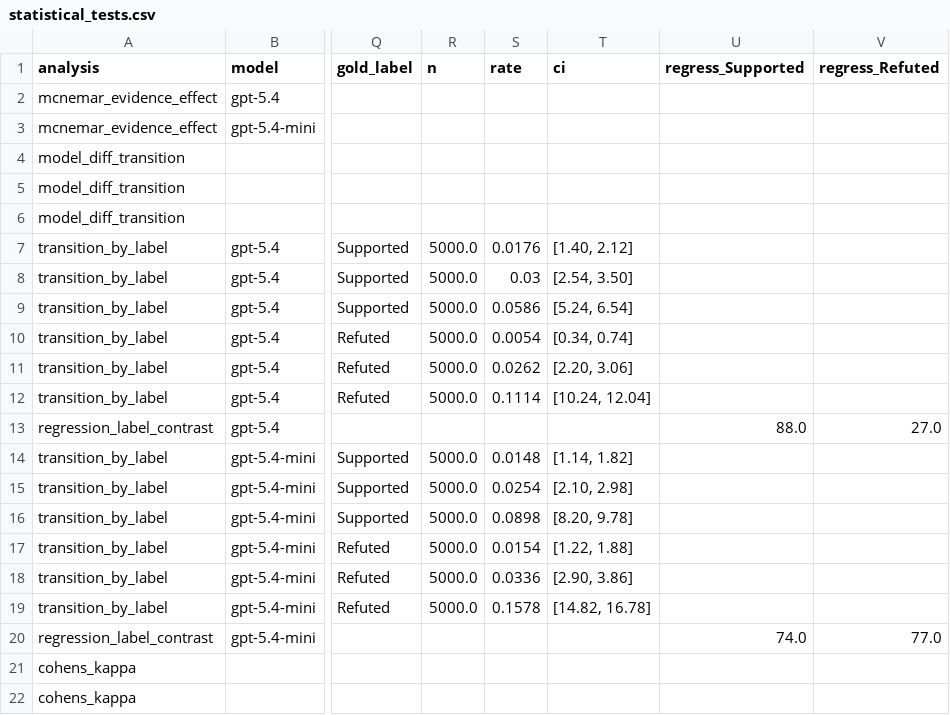
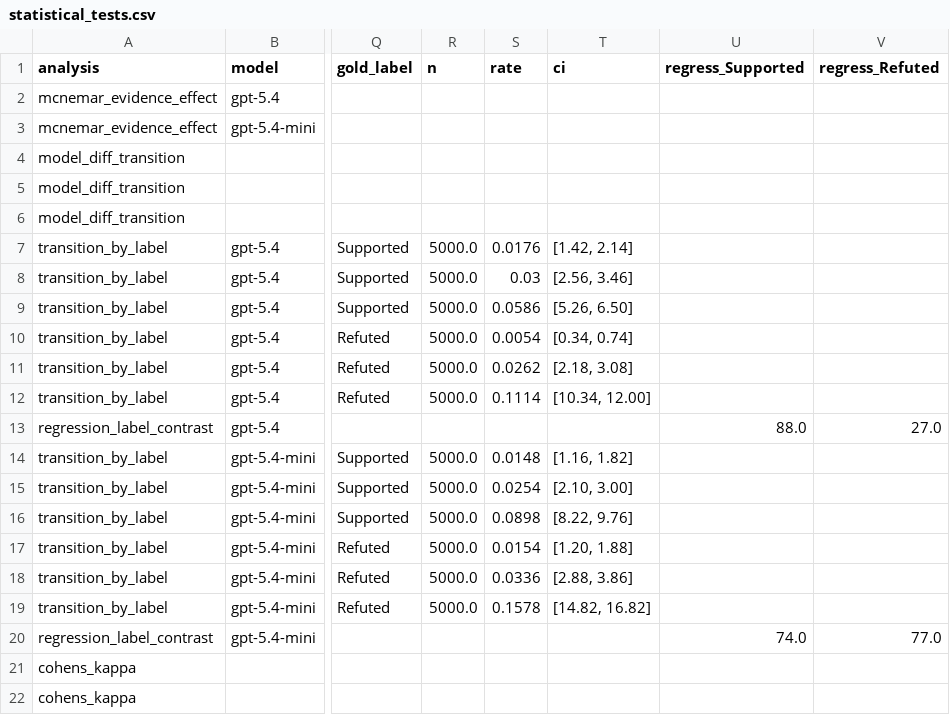
Before and after one commit to ChimdumebiNebolisa/Evidex, a CSV file: analysis_v2/tables/statistical_tests.csv, drawn as a sheet; only a part is shown, gaps mark what is left out; the diff names each change by its address in the sheet, - before the commit and + after, or states it on an @@ line.

Commit message:
analysis_v2: complete analysis outputs, reports, figures, manual review cohort; README Analysis v2 section

```diff
--- a/analysis_v2/tables/statistical_tests.csv
+++ b/analysis_v2/tables/statistical_tests.csv
-T7 (ci): [1.40, 2.12]
+T7 (ci): [1.42, 2.14]
-T8 (ci): [2.54, 3.50]
+T8 (ci): [2.56, 3.46]
-T9 (ci): [5.24, 6.54]
+T9 (ci): [5.26, 6.50]
-T11 (ci): [2.20, 3.06]
+T11 (ci): [2.18, 3.08]
-T12 (ci): [10.24, 12.04]
+T12 (ci): [10.34, 12.00]
-T14 (ci): [1.14, 1.82]
+T14 (ci): [1.16, 1.82]
-T15 (ci): [2.10, 2.98]
+T15 (ci): [2.10, 3.00]
-T16 (ci): [8.20, 9.78]
+T16 (ci): [8.22, 9.76]
-T17 (ci): [1.22, 1.88]
+T17 (ci): [1.20, 1.88]
-T18 (ci): [2.90, 3.86]
+T18 (ci): [2.88, 3.86]
-T19 (ci): [14.82, 16.78]
+T19 (ci): [14.82, 16.82]
```
Also changed, not shown: 31 other files.
